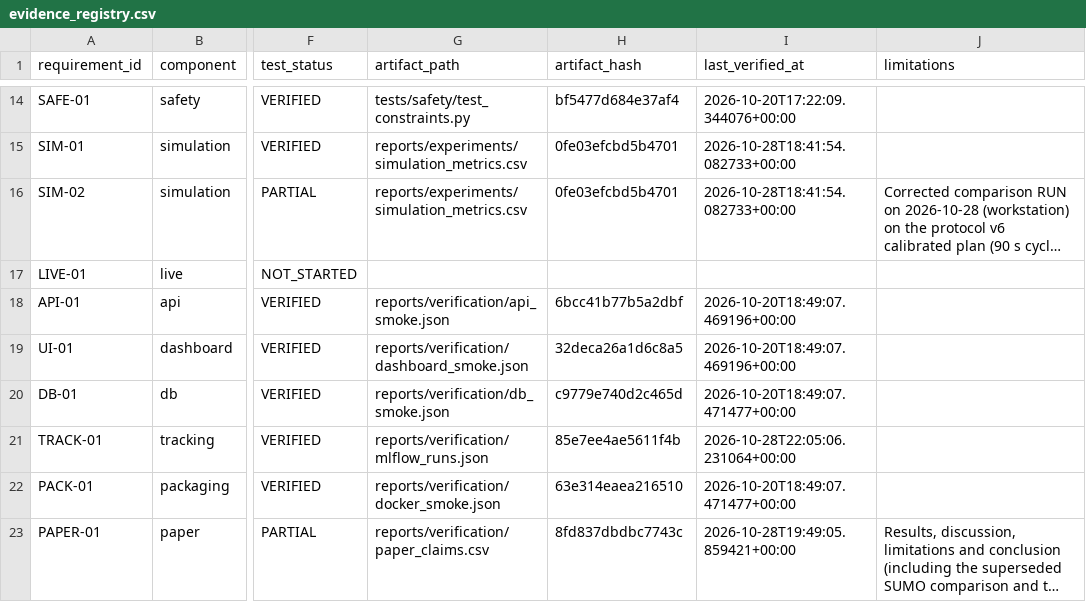
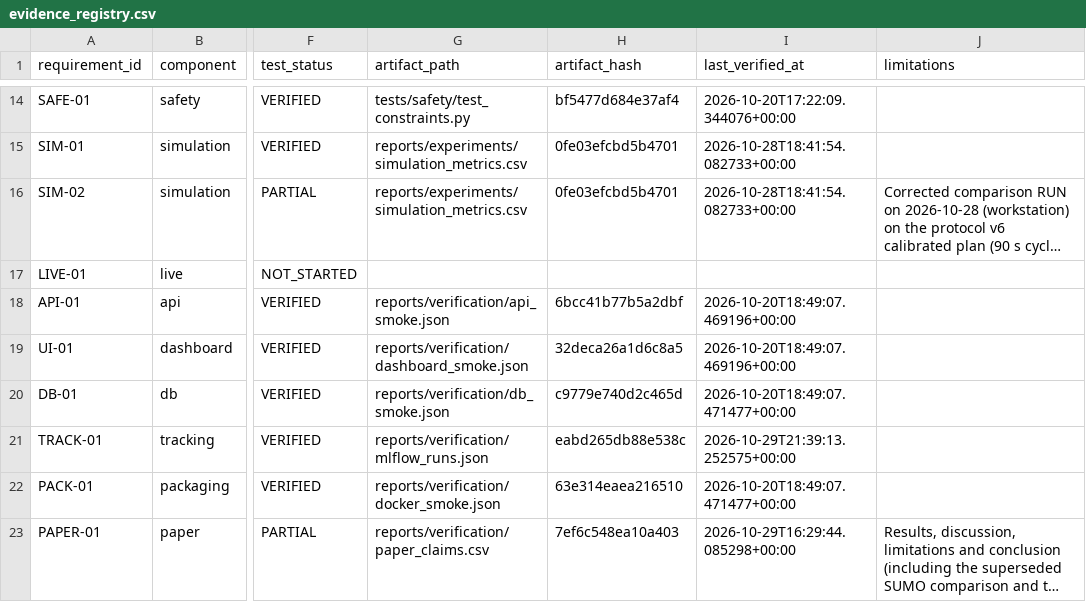
Before and after one commit to sricharansk/Major-Project, a CSV file: reports/verification/evidence_registry.csv, drawn as a sheet; only a part is shown, gaps mark what is left out; long unchanged cells end in …; the diff names each change by its address in the sheet, - before the commit and + after, or states it on an @@ line.

```diff
--- a/reports/verification/evidence_registry.csv
+++ b/reports/verification/evidence_registry.csv
-H21 (artifact_hash): 85e7ee4ae5611f4b
+H21 (artifact_hash): eabd265db88e538c
-I21 (last_verified_at): 2026-10-28T22:05:06.231064+00:00
+I21 (last_verified_at): 2026-10-29T21:39:13.252575+00:00
-H23 (artifact_hash): 8fd837dbdbc7743c
+H23 (artifact_hash): 7ef6c548ea10a403
-I23 (last_verified_at): 2026-10-28T19:49:05.859421+00:00
+I23 (last_verified_at): 2026-10-29T16:29:44.085298+00:00
```
Also changed, not shown: 31 other files.
